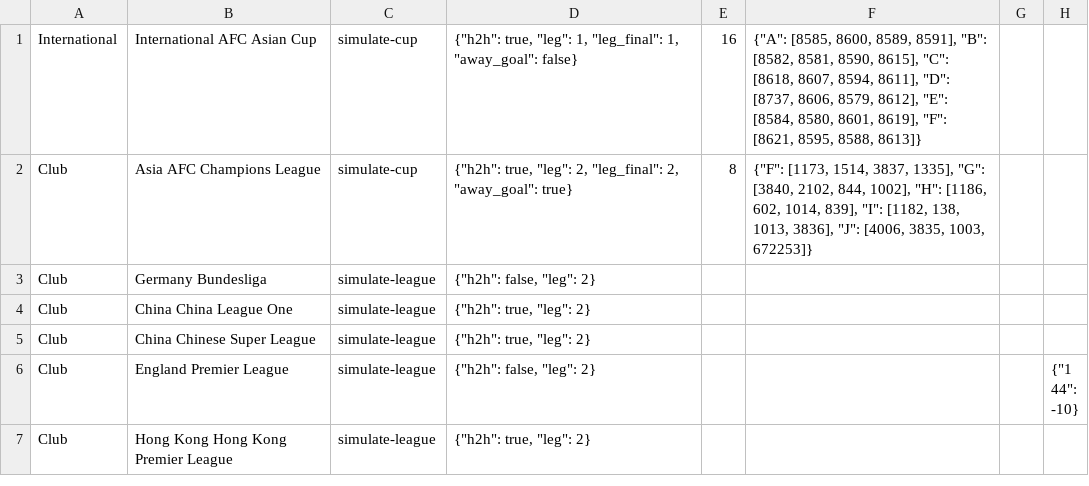
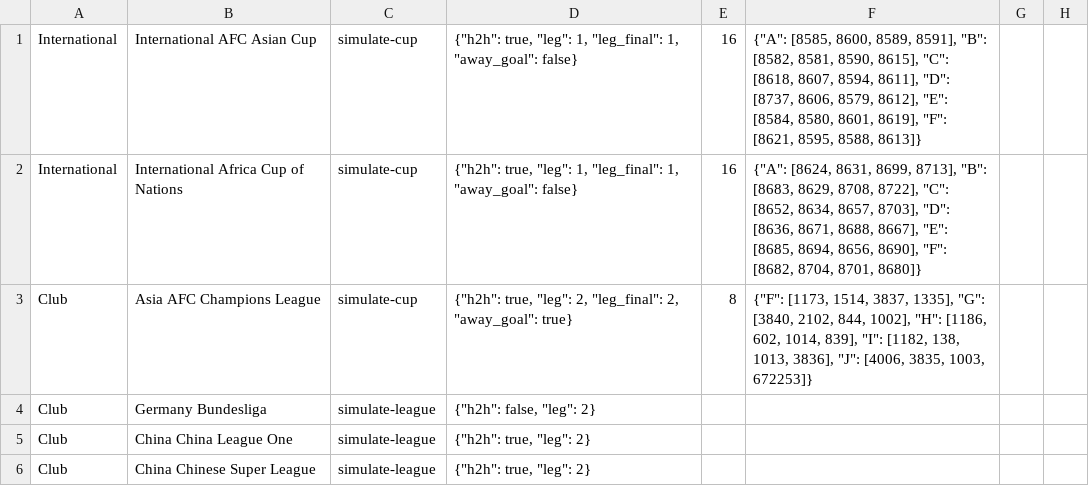
Before and after one commit to tanjt107/football-prediction, a CSV file: assets/simulation_params.csv, drawn as a sheet; only a part is shown; the shorter side is filled out with more unchanged rows.

Commit message:
Add Africa Cup of Nations

```diff
--- a/assets/simulation_params.csv
+++ b/assets/simulation_params.csv
@@ -1,2 +1,3 @@
 International,International AFC Asian Cup,simulate-cup,"{""h2h"": true, ""leg"": 1, ""leg_final"": 1, ""away_goal"": false}",16,"{""A"": [8585, 8600, 8589, 8591], ""B"": [8582, 8581, 8590, 8615], ""C"": [8618, 8607, 8594, 8611], ""D"": [8737, 8606, 8579, 8612], ""E"": [8584, 8580, 8601, 8619], ""F"": [8621, 8595, 8588, 8613]}",,
+International,International Africa Cup of Nations,simulate-cup,"{""h2h"": true, ""leg"": 1, ""leg_final"": 1, ""away_goal"": false}",16,"{""A"": [8624, 8631, 8699, 8713], ""B"": [8683, 8629, 8708, 8722], ""C"": [8652, 8634, 8657, 8703], ""D"": [8636, 8671, 8688, 8667], ""E"": [8685, 8694, 8656, 8690], ""F"": [8682, 8704, 8701, 8680]}",,
 Club,Asia AFC Champions League,simulate-cup,"{""h2h"": true, ""leg"": 2, ""leg_final"": 2, ""away_goal"": true}",8,"{""F"": [1173, 1514, 3837, 1335], ""G"": [3840, 2102, 844, 1002], ""H"": [1186, 602, 1014, 839], ""I"": [1182, 138, 1013, 3836], ""J"": [4006, 3835, 1003, 672253]}",,
```
Also changed, not shown: 4 other files.
